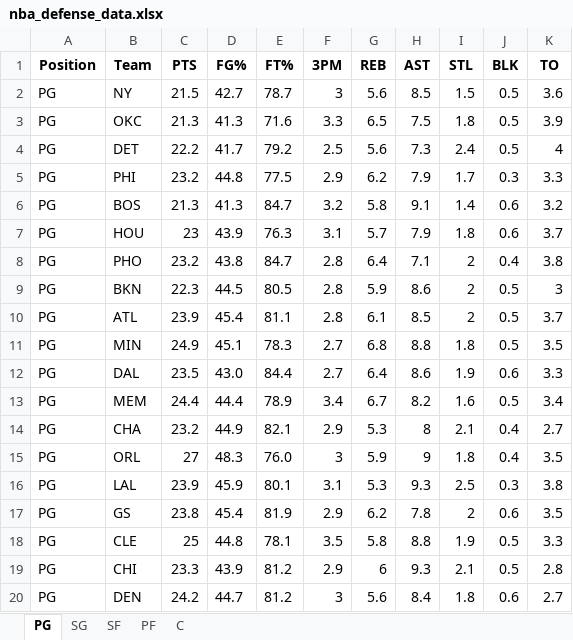
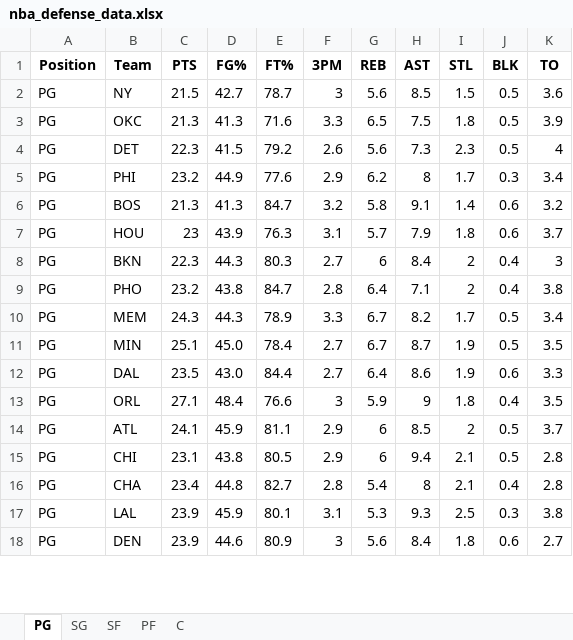
Before and after one commit to mithun-s14/prop_model, an Excel workbook: backend/nba_defense_data.xlsx, sheet PG, drawn as a sheet; only a part is shown; values as stored, in another font and other column widths than the file's, no borders; removed rows and columns are numbered as before the commit, all else as after; the diff covers the shown part only; the diff names each change by its address in the sheet, - before the commit and + after, or states it on an @@ line.

```diff
--- a/backend/nba_defense_data.xlsx (sheet PG)
+++ b/backend/nba_defense_data.xlsx (sheet PG)
-C4 (PTS): 22.2
+C4 (PTS): 22.3
-D4 (FG%): 41.7
+D4 (FG%): 41.5
-F4 (3PM): 2.5
+F4 (3PM): 2.6
-I4 (STL): 2.4
+I4 (STL): 2.3
-D5 (FG%): 44.8
+D5 (FG%): 44.9
-E5 (FT%): 77.5
+E5 (FT%): 77.6
-H5 (AST): 7.9
+H5 (AST): 8
-K5 (TO): 3.3
+K5 (TO): 3.4
+row 8: PG | BKN | 22.3 | 44.3 | 80.3 | 2.7 | 6 | 8.4 | 2 | 0.4 | 3
-row 9: PG | BKN | 22.3 | 44.5 | 80.5 | 2.8 | 5.9 | 8.6 | 2 | 0.5 | 3
-row 10: PG | ATL | 23.9 | 45.4 | 81.1 | 2.8 | 6.1 | 8.5 | 2 | 0.5 | 3.7
+row 10: PG | MEM | 24.3 | 44.3 | 78.9 | 3.3 | 6.7 | 8.2 | 1.7 | 0.5 | 3.4
-C11 (PTS): 24.9
+C11 (PTS): 25.1
-D11 (FG%): 45.1
+D11 (FG%): 45.0
-E11 (FT%): 78.3
+E11 (FT%): 78.4
-G11 (REB): 6.8
+G11 (REB): 6.7
-H11 (AST): 8.8
+H11 (AST): 8.7
-I11 (STL): 1.8
+I11 (STL): 1.9
-row 13: PG | MEM | 24.4 | 44.4 | 78.9 | 3.4 | 6.7 | 8.2 | 1.6 | 0.5 | 3.4
-row 14: PG | CHA | 23.2 | 44.9 | 82.1 | 2.9 | 5.3 | 8 | 2.1 | 0.4 | 2.7
-C13 (PTS): 27
+C13 (PTS): 27.1
-D13 (FG%): 48.3
+D13 (FG%): 48.4
-E13 (FT%): 76.0
+E13 (FT%): 76.6
+row 14: PG | ATL | 24.1 | 45.9 | 81.1 | 2.9 | 6 | 8.5 | 2 | 0.5 | 3.7
+row 15: PG | CHI | 23.1 | 43.8 | 80.5 | 2.9 | 6 | 9.4 | 2.1 | 0.5 | 2.8
+row 16: PG | CHA | 23.4 | 44.8 | 82.7 | 2.8 | 5.4 | 8 | 2.1 | 0.4 | 2.8
-row 17: PG | GS | 23.8 | 45.4 | 81.9 | 2.9 | 6.2 | 7.8 | 2 | 0.6 | 3.5
-row 18: PG | CLE | 25 | 44.8 | 78.1 | 3.5 | 5.8 | 8.8 | 1.9 | 0.5 | 3.3
-row 19: PG | CHI | 23.3 | 43.9 | 81.2 | 2.9 | 6 | 9.3 | 2.1 | 0.5 | 2.8
-C18 (PTS): 24.2
+C18 (PTS): 23.9
-D18 (FG%): 44.7
+D18 (FG%): 44.6
-E18 (FT%): 81.2
+E18 (FT%): 80.9
```
Also changed, not shown: 4 added rows, 2 removed rows and 15 edited cells elsewhere in this sheet, sheet SF, sheet C, sheet PF, sheet SG.
